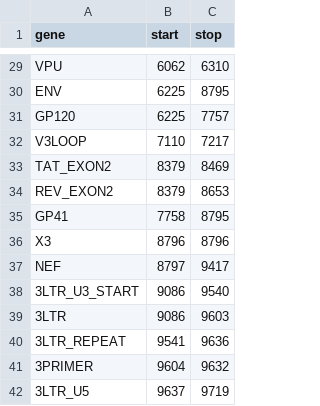
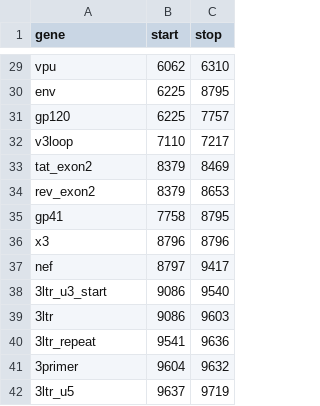
Before and after one commit to cfe-lab/proviral, a CSV file: gene_splicer/annot.csv, drawn as a sheet; only a part is shown, gaps mark what is left out; the diff covers the shown part only; the diff names each change by its address in the sheet, - before the commit and + after, or states it on an @@ line.

```diff
--- a/gene_splicer/annot.csv
+++ b/gene_splicer/annot.csv
-A29 (gene): VPU
+A29 (gene): vpu
-A30 (gene): ENV
+A30 (gene): env
-A31 (gene): GP120
+A31 (gene): gp120
-A32 (gene): V3LOOP
+A32 (gene): v3loop
-A33 (gene): TAT_EXON2
+A33 (gene): tat_exon2
-A34 (gene): REV_EXON2
+A34 (gene): rev_exon2
-A35 (gene): GP41
+A35 (gene): gp41
-A36 (gene): X3
+A36 (gene): x3
-A37 (gene): NEF
+A37 (gene): nef
-A38 (gene): 3LTR_U3_START
+A38 (gene): 3ltr_u3_start
-A39 (gene): 3LTR
+A39 (gene): 3ltr
-A40 (gene): 3LTR_REPEAT
+A40 (gene): 3ltr_repeat
-A41 (gene): 3PRIMER
+A41 (gene): 3primer
-A42 (gene): 3LTR_U5
+A42 (gene): 3ltr_u5
```
Also changed, not shown: 27 edited cells elsewhere in this file, 8 other files.
